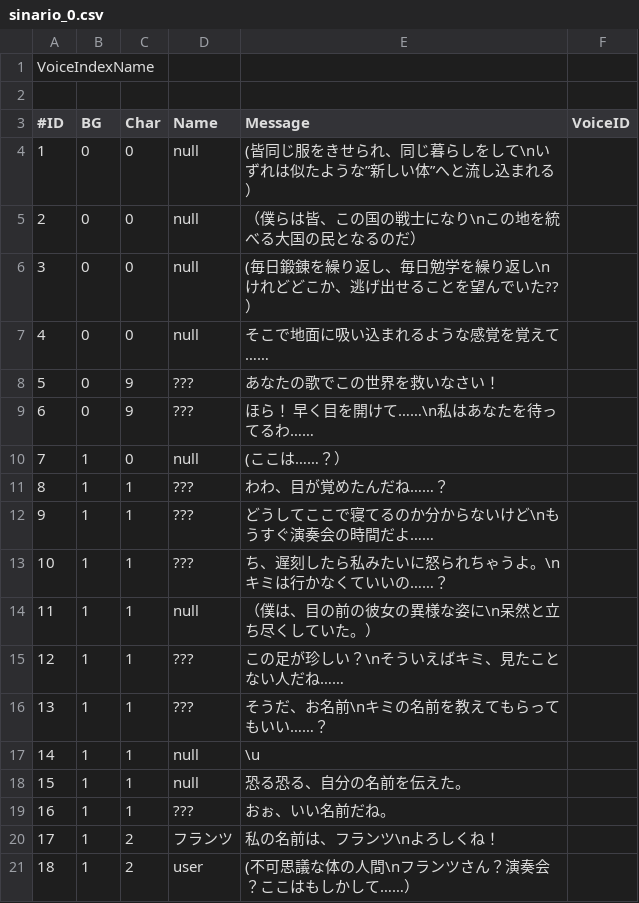
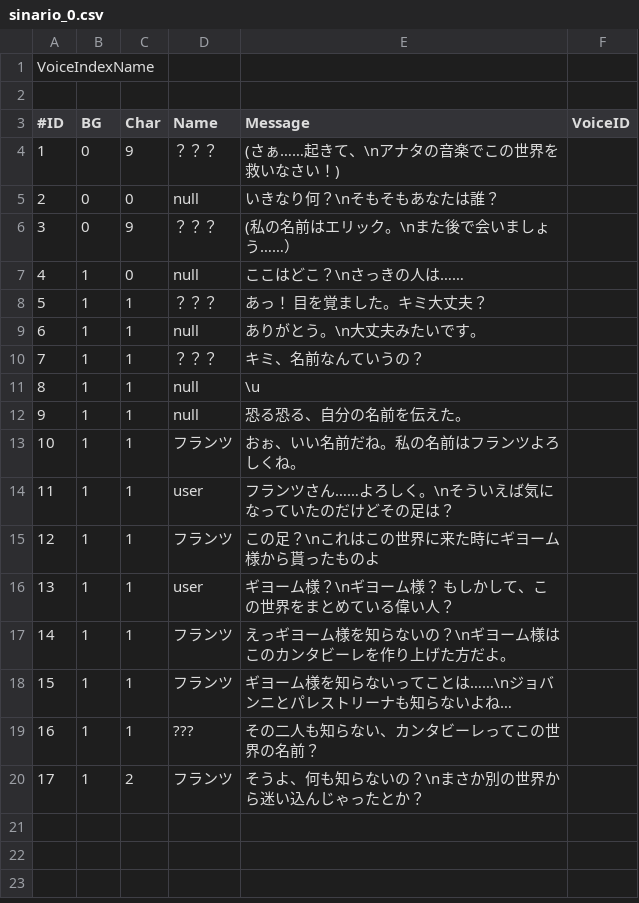
Before and after one commit to KURO-Games/songForAI, a CSV file: Assets/StreamingAssets/Scenario/sinario_0.csv, drawn as a sheet; removed rows and columns are numbered as before the commit, all else as after; the diff names each change by its address in the sheet, - before the commit and + after, or states it on an @@ line.

```diff
--- a/Assets/StreamingAssets/Scenario/sinario_0.csv
+++ b/Assets/StreamingAssets/Scenario/sinario_0.csv
-row 4: 1 | 0 | 0 | null | (皆同じ服をきせられ、同じ暮らしをして\nいずれは似たような”新しい体”へと流し込まれる）
+row 4: 1 | 0 | 9 | ？？？ | (さぁ……起きて、\nアナタの音楽でこの世界を救いなさい！)
-E5 (Message): （僕らは皆、この国の戦士になり\nこの地を統べる大国の民となるのだ）
+E5 (Message): いきなり何？\nそもそもあなたは誰？
-row 6: 3 | 0 | 0 | null | (毎日鍛錬を繰り返し、毎日勉学を繰り返し\nけれどどこか、逃げ出せることを望んでいた??）
-row 7: 4 | 0 | 0 | null | そこで地面に吸い込まれるような感覚を覚えて……
-row 8: 5 | 0 | 9 | ??? | あなたの歌でこの世界を救いなさい！
@@ column A (#ID) renumbered between rows 6 and 12 @@
-D6 (Name): ???
+D6 (Name): ？？？
-E6 (Message): ほら！ 早く目を開けて……\n私はあなたを待ってるわ……
+E6 (Message): (私の名前はエリック。\nまた後で会いましょう……）
-E7 (Message): (ここは……？）
+E7 (Message): ここはどこ？\nさっきの人は……
-D8 (Name): ???
+D8 (Name): ？？？
-E8 (Message): わわ、目が覚めたんだね……？
+E8 (Message): あっ！ 目を覚ました。キミ大丈夫？
-row 12: 9 | 1 | 1 | ??? | どうしてここで寝てるのか分からないけど\nもうすぐ演奏会の時間だよ……
-row 13: 10 | 1 | 1 | ??? | ち、遅刻したら私みたいに怒られちゃうよ。\nキミは行かなくていいの……？
-E9 (Message): （僕は、目の前の彼女の異様な姿に\n呆然と立ち尽くしていた。）
+E9 (Message): ありがとう。\n大丈夫みたいです。
-row 15: 12 | 1 | 1 | ??? | この足が珍しい？\nそういえばキミ、見たことない人だね……
-D10 (Name): ???
+D10 (Name): ？？？
-E10 (Message): そうだ、お名前\nキミの名前を教えてもらってもいい……？
+E10 (Message): キミ、名前なんていうの？
+row 13: 10 | 1 | 1 | フランツ | おぉ、いい名前だね。私の名前はフランツよろしくね。
+row 14: 11 | 1 | 1 | user | フランツさん……よろしく。\nそういえば気になっていたのだけどその足は？
+row 15: 12 | 1 | 1 | フランツ | この足？\nこれはこの世界に来た時にギヨーム様から貰ったものよ
+row 16: 13 | 1 | 1 | user | ギヨーム様？\nギヨーム様？ もしかして、この世界をまとめている偉い人？
+row 17: 14 | 1 | 1 | フランツ | えっギヨーム様を知らないの？\nギヨーム様はこのカンタビーレを作り上げた方だよ。
+row 18: 15 | 1 | 1 | フランツ | ギヨーム様を知らないってことは……\nジョバンニとパレストリーナも知らないよね…
-E19 (Message): おぉ、いい名前だね。
+E19 (Message): その二人も知らない、カンタビーレってこの世界の名前？
-E20 (Message): 私の名前は、フランツ\nよろしくね！
+E20 (Message): そうよ、何も知らないの？\nまさか別の世界から迷い込んじゃったとか？
-row 21: 18 | 1 | 2 | user | (不可思議な体の人間\nフランツさん？演奏会？ここはもしかして……）
```
Also changed, not shown: Assets/StreamingAssets/Scenario/sinario_1.csv, Assets/StreamingAssets/Scenario/sinario_2.csv, 28 other files.
